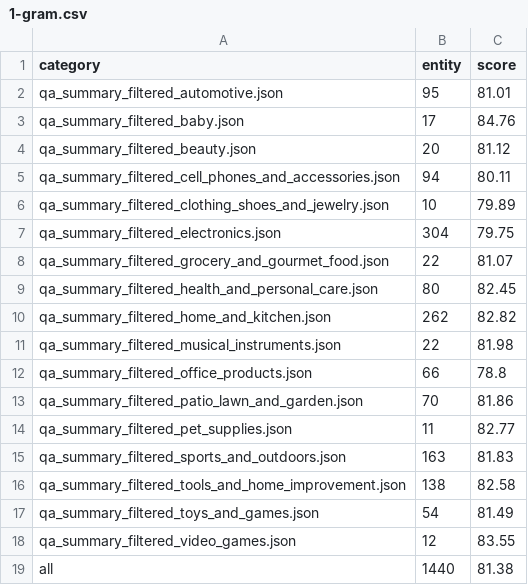
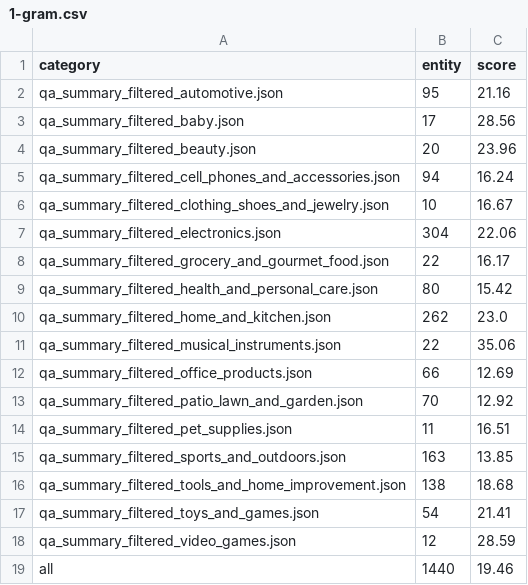
Before and after one commit to megagonlabs/qa-summarization, a CSV file: n-gram_analysis/1-gram.csv, drawn as a sheet.

```diff
--- a/n-gram_analysis/1-gram.csv
+++ b/n-gram_analysis/1-gram.csv
@@ -1,19 +1,19 @@
 category,entity,score
-qa_summary_filtered_automotive.json,95,81.01
-qa_summary_filtered_baby.json,17,84.76
-qa_summary_filtered_beauty.json,20,81.12
-qa_summary_filtered_cell_phones_and_accessories.json,94,80.11
-qa_summary_filtered_clothing_shoes_and_jewelry.json,10,79.89
-qa_summary_filtered_electronics.json,304,79.75
-qa_summary_filtered_grocery_and_gourmet_food.json,22,81.07
-qa_summary_filtered_health_and_personal_care.json,80,82.45
-qa_summary_filtered_home_and_kitchen.json,262,82.82
-qa_summary_filtered_musical_instruments.json,22,81.98
-qa_summary_filtered_office_products.json,66,78.8
-qa_summary_filtered_patio_lawn_and_garden.json,70,81.86
-qa_summary_filtered_pet_supplies.json,11,82.77
-qa_summary_filtered_sports_and_outdoors.json,163,81.83
-qa_summary_filtered_tools_and_home_improvement.json,138,82.58
-qa_summary_filtered_toys_and_games.json,54,81.49
-qa_summary_filtered_video_games.json,12,83.55
-all,1440,81.38
+qa_summary_filtered_automotive.json,95,21.16
+qa_summary_filtered_baby.json,17,28.56
+qa_summary_filtered_beauty.json,20,23.96
+qa_summary_filtered_cell_phones_and_accessories.json,94,16.24
+qa_summary_filtered_clothing_shoes_and_jewelry.json,10,16.67
+qa_summary_filtered_electronics.json,304,22.06
+qa_summary_filtered_grocery_and_gourmet_food.json,22,16.17
+qa_summary_filtered_health_and_personal_care.json,80,15.42
+qa_summary_filtered_home_and_kitchen.json,262,23.0
+qa_summary_filtered_musical_instruments.json,22,35.06
+qa_summary_filtered_office_products.json,66,12.69
+qa_summary_filtered_patio_lawn_and_garden.json,70,12.92
+qa_summary_filtered_pet_supplies.json,11,16.51
+qa_summary_filtered_sports_and_outdoors.json,163,13.85
+qa_summary_filtered_tools_and_home_improvement.json,138,18.68
+qa_summary_filtered_toys_and_games.json,54,21.41
+qa_summary_filtered_video_games.json,12,28.59
+all,1440,19.46
```
Also changed, not shown: n-gram_analysis/2-gram.csv, n-gram_analysis/3-gram.csv, 10 other files.
